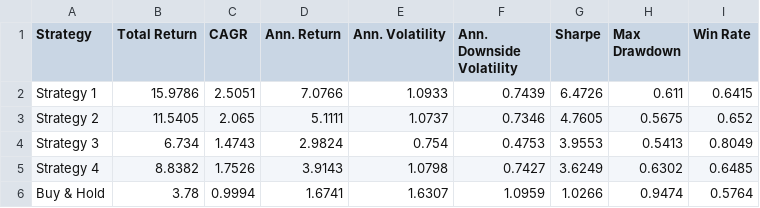
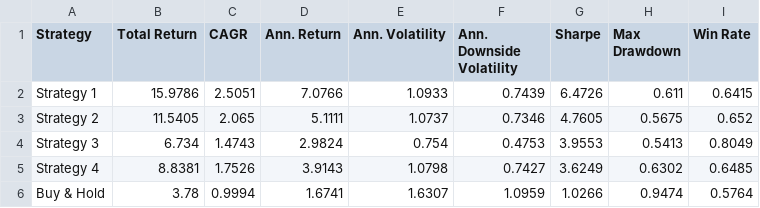
Before and after one commit to dof-studio/SPYDL1D, a CSV file: metrics.csv, drawn as a sheet.

```diff
--- a/metrics.csv
+++ b/metrics.csv
@@ -4,3 +4,3 @@ Strategy 2,11.5405,2.065,5.1111,1.0737,0.7346,4.7605,0.5675,0.652
 Strategy 3,6.734,1.4743,2.9824,0.754,0.4753,3.9553,0.5413,0.8049
-Strategy 4,8.8382,1.7526,3.9143,1.0798,0.7427,3.6249,0.6302,0.6485
+Strategy 4,8.8381,1.7526,3.9143,1.0798,0.7427,3.6249,0.6302,0.6485
 Buy & Hold,3.78,0.9994,1.6741,1.6307,1.0959,1.0266,0.9474,0.5764
```
Also changed, not shown: 1 other file.
